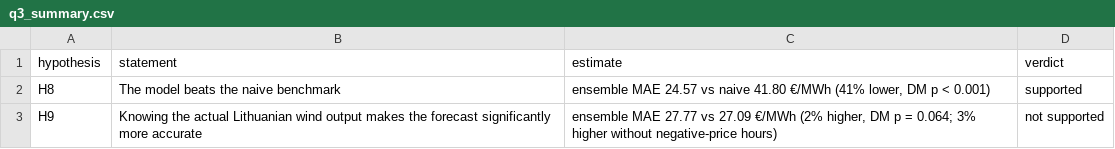
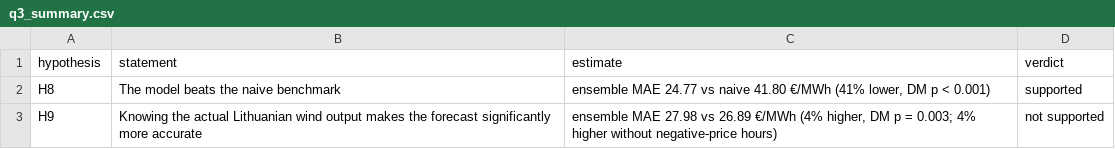
Before and after one commit to MangirdasMikalkenas/Weather_as_a_price_driver_-_Lithuanian_day-ahead_power_prices-_2023-2026, a CSV file: figures/q3_summary.csv, drawn as a sheet.

```diff
--- a/figures/q3_summary.csv
+++ b/figures/q3_summary.csv
@@ -1,3 +1,3 @@
 hypothesis,statement,estimate,verdict
-H8,The model beats the naive benchmark,"ensemble MAE 24.57 vs naive 41.80 €/MWh (41% lower, DM p < 0.001)",supported
-H9,Knowing the actual Lithuanian wind output makes the forecast significantly more accurate,"ensemble MAE 27.77 vs 27.09 €/MWh (2% higher, DM p = 0.064; 3% higher without negative-price hours)",not supported
+H8,The model beats the naive benchmark,"ensemble MAE 24.77 vs naive 41.80 €/MWh (41% lower, DM p < 0.001)",supported
+H9,Knowing the actual Lithuanian wind output makes the forecast significantly more accurate,"ensemble MAE 27.98 vs 26.89 €/MWh (4% higher, DM p = 0.003; 4% higher without negative-price hours)",not supported
```
Also changed, not shown: figures/q3_followup.csv, figures/q3_v2_summary.csv, 35 other files.
